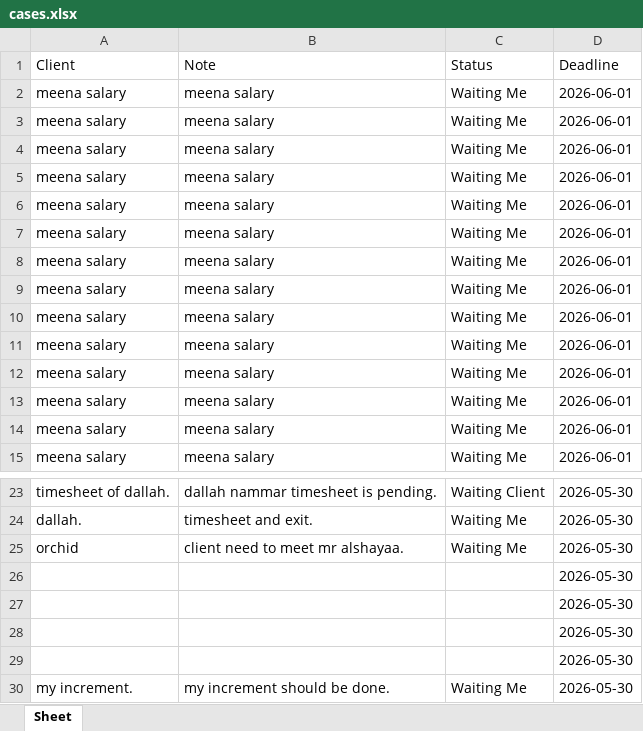
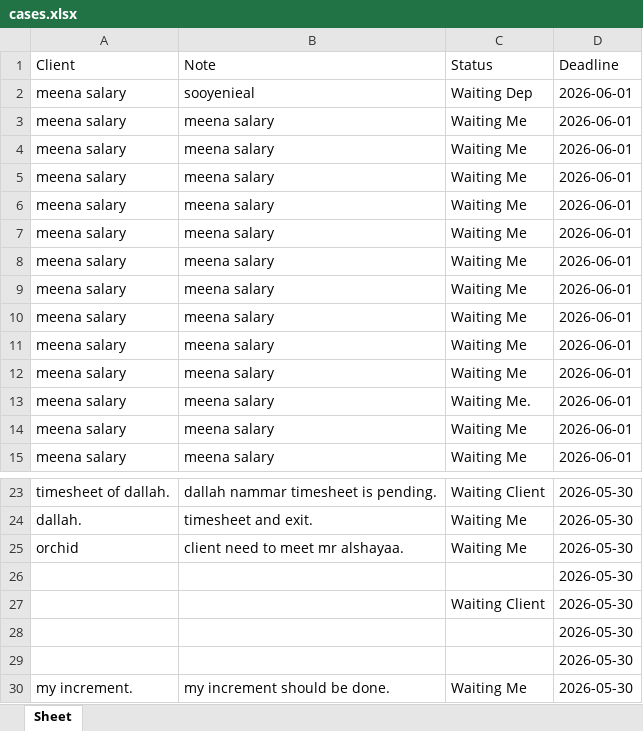
Before and after one commit to raizel078/CaseTracker, an Excel workbook: storage/cases.xlsx, sheet Sheet, drawn as a sheet; only a part is shown, gaps mark what is left out; values as stored, in another font and other column widths than the file's, no borders; removed rows and columns are numbered as before the commit, all else as after; the diff names each change by its address in the sheet, - before the commit and + after, or states it on an @@ line.

```diff
--- a/storage/cases.xlsx (sheet Sheet)
+++ b/storage/cases.xlsx (sheet Sheet)
+row 2: meena salary | sooyenieal | Waiting Dep | 2026-06-01
-C13 (Status): Waiting Me
+C13 (Status): Waiting Me.
-row 13: meena salary | meena salary | Waiting Me | 2026-06-01
-C27 (Status): (empty)
+C27 (Status): Waiting Client
```
Also changed, not shown: 2 other files.
